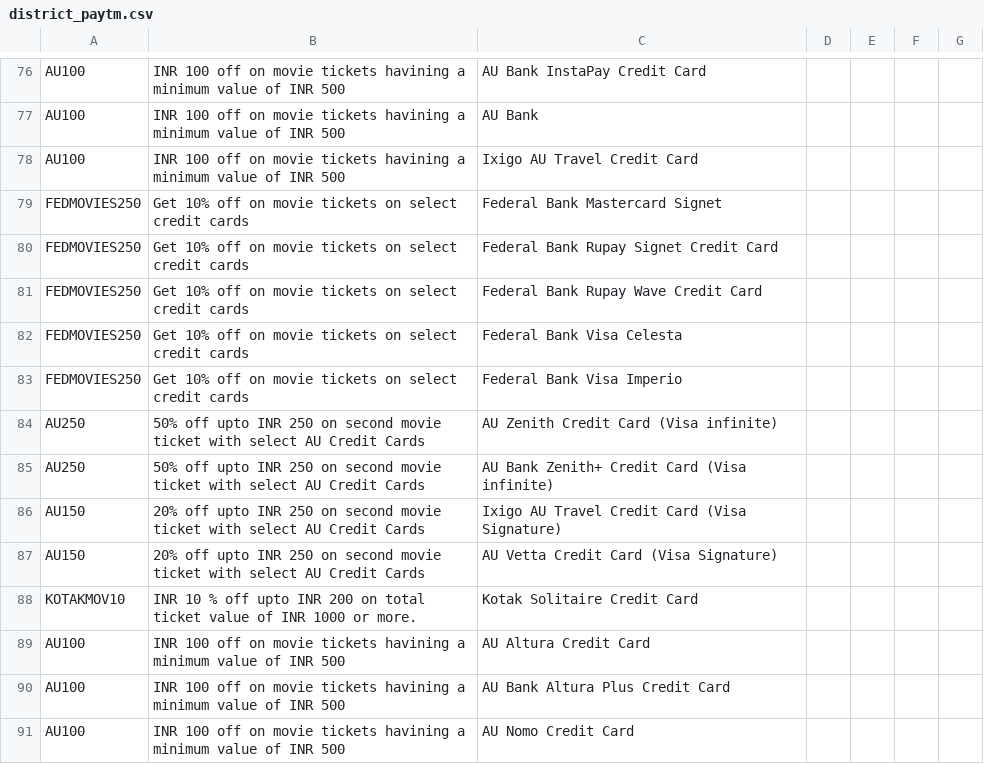
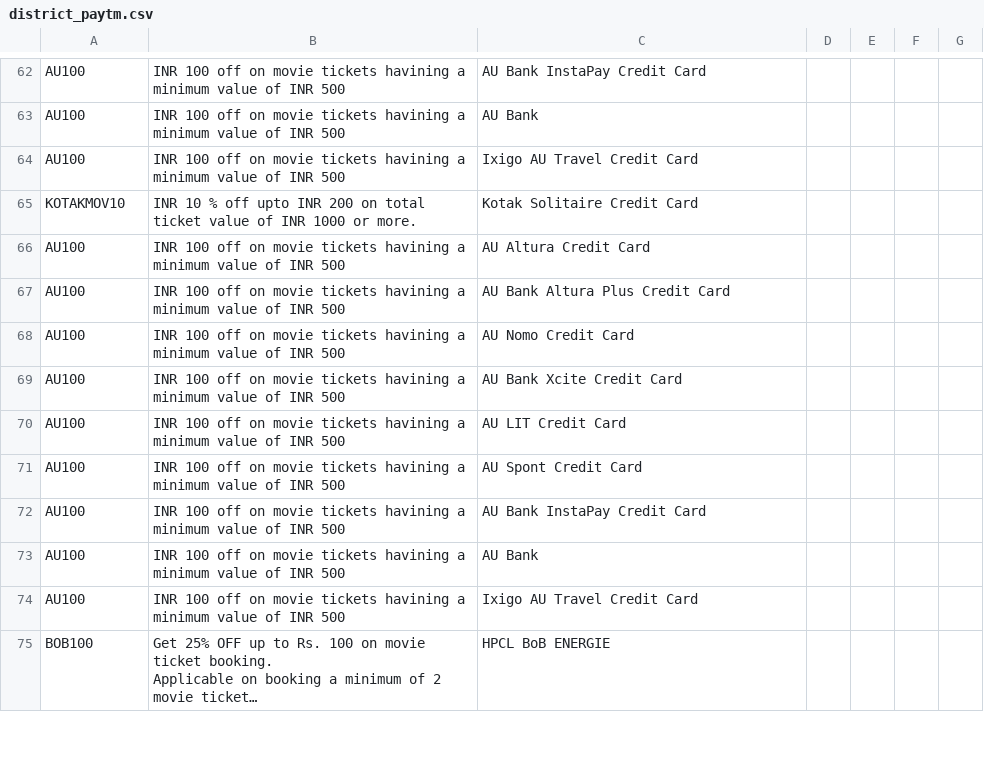
Before and after one commit to Myrupaya/movieee, a CSV file: public/district_paytm.csv, drawn as a sheet; only a part is shown, gaps mark what is left out; the shorter side is filled out with more unchanged rows; long unchanged cells end in …; the diff covers the shown part only.

```diff
--- a/public/district_paytm.csv
+++ b/public/district_paytm.csv
@@ -238,11 +224,2 @@ AU100,INR 100 off on movie tickets havining a minimum value of INR 500,AU Bank,,
 AU100,INR 100 off on movie tickets havining a minimum value of INR 500,Ixigo AU Travel Credit Card,,,,
-FEDMOVIES250,Get 10% off on movie tickets on select credit cards,Federal Bank Mastercard Signet,,,,
-FEDMOVIES250,Get 10% off on movie tickets on select credit cards,Federal Bank Rupay Signet Credit Card,,,,
-FEDMOVIES250,Get 10% off on movie tickets on select credit cards,Federal Bank Rupay Wave Credit Card,,,,
-FEDMOVIES250,Get 10% off on movie tickets on select credit cards,Federal Bank Visa Celesta,,,,
-FEDMOVIES250,Get 10% off on movie tickets on select credit cards,Federal Bank Visa Imperio,,,,
-AU250,50% off upto INR 250 on second movie ticket with select AU Credit Cards,AU Zenith Credit Card (Visa infinite),,,,
-AU250,50% off upto INR 250 on second movie ticket with select AU Credit Cards,AU Bank Zenith+ Credit Card (Visa infinite),,,,
-AU150,20% off upto INR 250 on second movie ticket with select AU Credit Cards,Ixigo AU Travel Credit Card (Visa Signature),,,,
-AU150,20% off upto INR 250 on second movie ticket with select AU Credit Cards,AU Vetta Credit Card (Visa Signature),,,,
 KOTAKMOV10,INR 10 % off upto INR 200 on total ticket value of INR 1000 or more.,Kotak Solitaire Credit Card,,,,
```
Also changed, not shown: 12 added rows and 46 removed rows elsewhere in this file, 2 other files.
